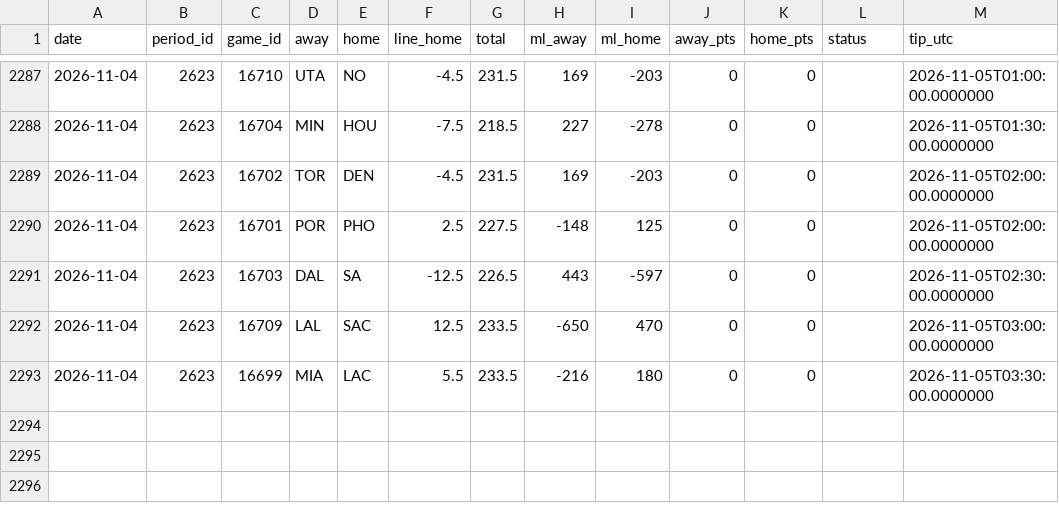
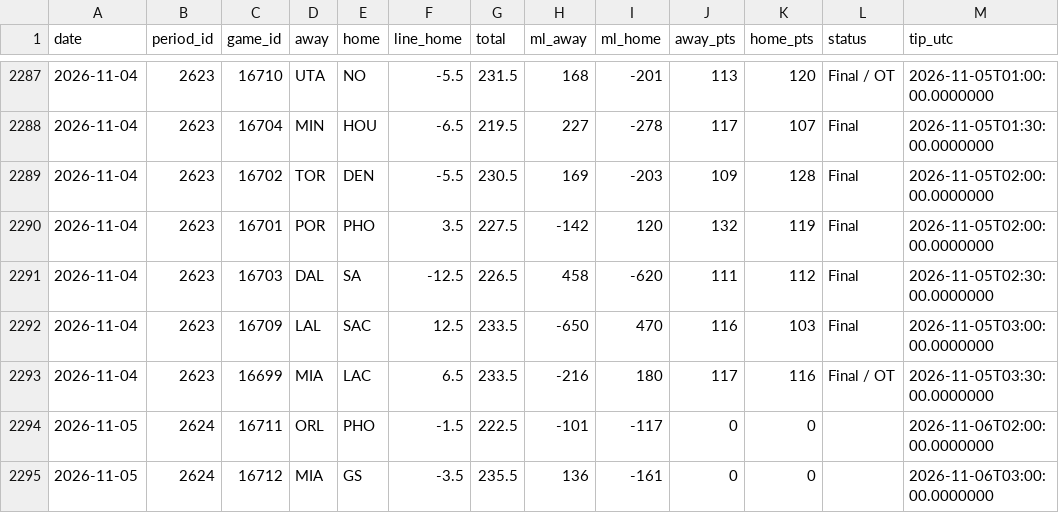
Before and after one commit to luctuhuynh-source/mlb-api-mcp, a CSV file: backtests/nba/linestar/games.csv, drawn as a sheet; only a part is shown, gaps mark what is left out; the diff covers the shown part only.

```diff
--- a/backtests/nba/linestar/games.csv
+++ b/backtests/nba/linestar/games.csv
@@ -2287,7 +2287,9 @@ date,period_id,game_id,away,home,line_home,total,ml_away,ml_home,away_pts,home_p
-2026-11-04,2623,16710,UTA,NO,-4.5,231.5,169,-203,0,0,,2026-11-05T01:00:00.0000000
-2026-11-04,2623,16704,MIN,HOU,-7.5,218.5,227,-278,0,0,,2026-11-05T01:30:00.0000000
-2026-11-04,2623,16702,TOR,DEN,-4.5,231.5,169,-203,0,0,,2026-11-05T02:00:00.0000000
-2026-11-04,2623,16701,POR,PHO,2.5,227.5,-148,125,0,0,,2026-11-05T02:00:00.0000000
-2026-11-04,2623,16703,DAL,SA,-12.5,226.5,443,-597,0,0,,2026-11-05T02:30:00.0000000
-2026-11-04,2623,16709,LAL,SAC,12.5,233.5,-650,470,0,0,,2026-11-05T03:00:00.0000000
-2026-11-04,2623,16699,MIA,LAC,5.5,233.5,-216,180,0,0,,2026-11-05T03:30:00.0000000
+2026-11-04,2623,16710,UTA,NO,-5.5,231.5,168,-201,113,120,Final / OT,2026-11-05T01:00:00.0000000
+2026-11-04,2623,16704,MIN,HOU,-6.5,219.5,227,-278,117,107,Final,2026-11-05T01:30:00.0000000
+2026-11-04,2623,16702,TOR,DEN,-5.5,230.5,169,-203,109,128,Final,2026-11-05T02:00:00.0000000
+2026-11-04,2623,16701,POR,PHO,3.5,227.5,-142,120,132,119,Final,2026-11-05T02:00:00.0000000
+2026-11-04,2623,16703,DAL,SA,-12.5,226.5,458,-620,111,112,Final,2026-11-05T02:30:00.0000000
+2026-11-04,2623,16709,LAL,SAC,12.5,233.5,-650,470,116,103,Final,2026-11-05T03:00:00.0000000
+2026-11-04,2623,16699,MIA,LAC,6.5,233.5,-216,180,117,116,Final / OT,2026-11-05T03:30:00.0000000
+2026-11-05,2624,16711,ORL,PHO,-1.5,222.5,-101,-117,0,0,,2026-11-06T02:00:00.0000000
+2026-11-05,2624,16712,MIA,GS,-3.5,235.5,136,-161,0,0,,2026-11-06T03:00:00.0000000
```
Also changed, not shown: 37 edited cells elsewhere in this file, 6 other files.
